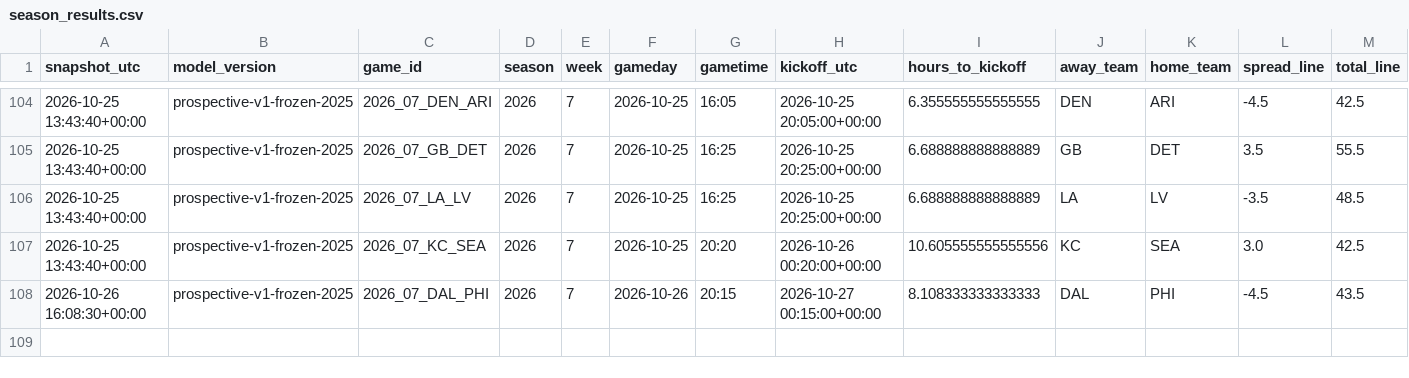
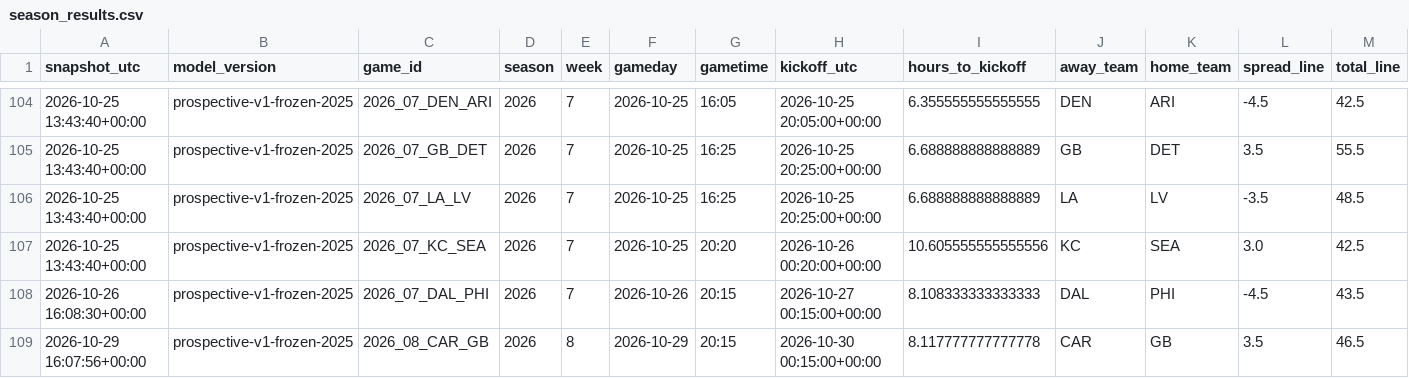
Before and after one commit to JacZerin24/nfl-pick-em, a CSV file: live_archive/2026/season_results.csv, drawn as a sheet; only a part is shown, gaps mark what is left out; rows hold the shown columns only; the diff names each change by its address in the sheet, - before the commit and + after, or states it on an @@ line.

```diff
--- a/live_archive/2026/season_results.csv
+++ b/live_archive/2026/season_results.csv
+row 109: 2026-10-29 16:07:56+00:00 | prospective-v1-frozen-2025 | 2026_08_CAR_GB | 2026 | 8 | 2026-10-29 | 20:15 | 2026-10-30 00:15:00+00:00 | 8.117777777777778 | CAR | GB | 3.5 | 46.5
```
Also changed, not shown: 1 other file.
